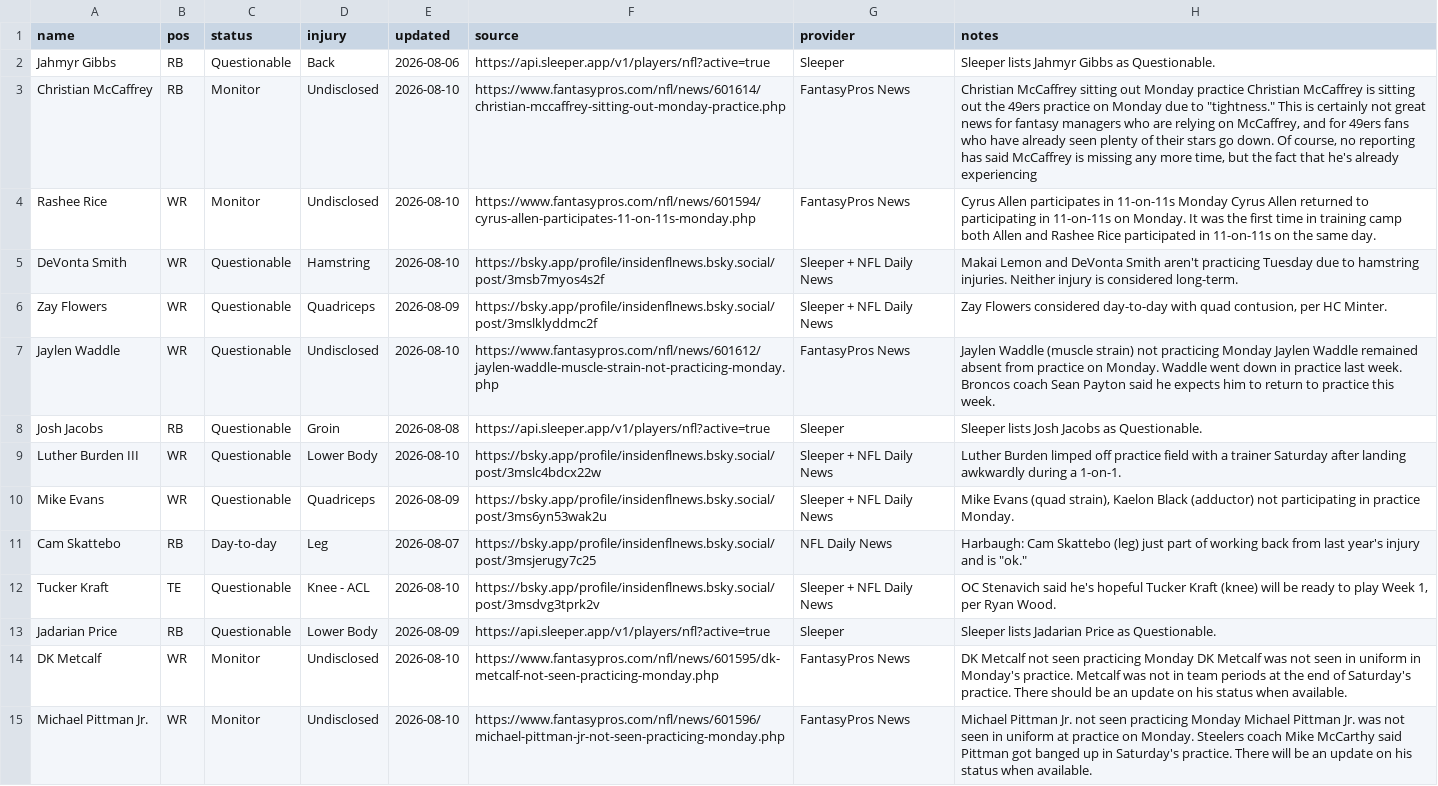
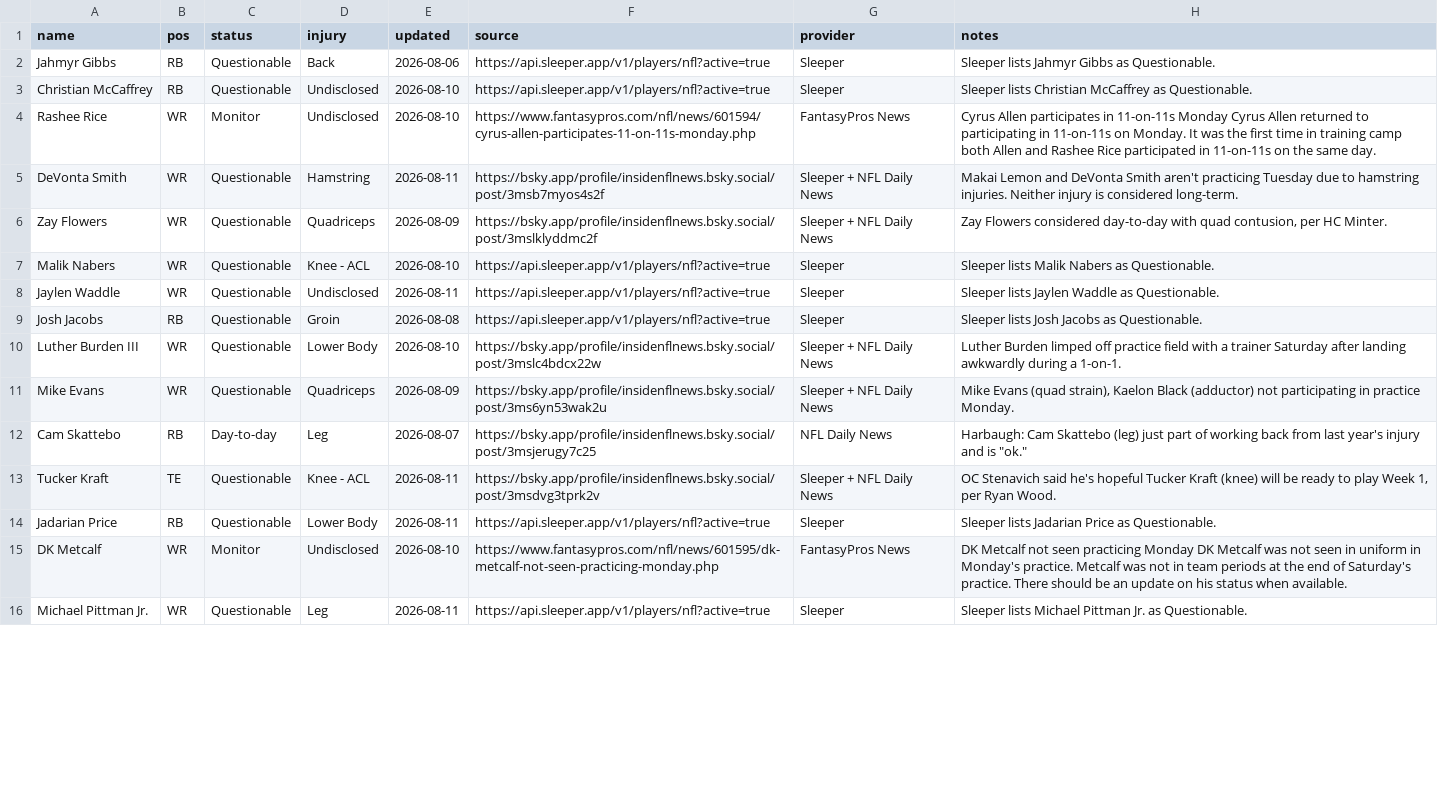
Before and after one commit to fowlergmu/private-draft-tools-x7k2, a CSV file: Data/Current Injuries.csv, drawn as a sheet; only a part is shown; the diff covers the shown part only.

```diff
--- a/Data/Current Injuries.csv
+++ b/Data/Current Injuries.csv
@@ -2,7 +2,8 @@ name,pos,status,injury,updated,source,provider,notes
 Jahmyr Gibbs,RB,Questionable,Back,2026-08-06,https://api.sleeper.app/v1/players/nfl?active=true,Sleeper,Sleeper lists Jahmyr Gibbs as Questionable.
-Christian McCaffrey,RB,Monitor,Undisclosed,2026-08-10,https://www.fantasypros.com/nfl/news/601614/christian-mccaffrey-sitting-out-monday-practice.php,FantasyPros News,"Christian McCaffrey sitting out Monday practice Christian McCaffrey is sitting out the 49ers practice on Monday due to ""tightness."" This is certainly not great news for fantasy managers who are relying on McCaffrey, and for 49ers fans who have already seen plenty of their stars go down. Of course, no reporting has said McCaffrey is missing any more time, but the fact that he's already experiencing"
+Christian McCaffrey,RB,Questionable,Undisclosed,2026-08-10,https://api.sleeper.app/v1/players/nfl?active=true,Sleeper,Sleeper lists Christian McCaffrey as Questionable.
 Rashee Rice,WR,Monitor,Undisclosed,2026-08-10,https://www.fantasypros.com/nfl/news/601594/cyrus-allen-participates-11-on-11s-monday.php,FantasyPros News,Cyrus Allen participates in 11-on-11s Monday Cyrus Allen returned to participating in 11-on-11s on Monday. It was the first time in training camp both Allen and Rashee Rice participated in 11-on-11s on the same day.
-DeVonta Smith,WR,Questionable,Hamstring,2026-08-10,https://bsky.app/profile/insidenflnews.bsky.social/post/3msb7myos4s2f,Sleeper + NFL Daily News,Makai Lemon and DeVonta Smith aren't practicing Tuesday due to hamstring injuries. Neither injury is considered long-term.
+DeVonta Smith,WR,Questionable,Hamstring,2026-08-11,https://bsky.app/profile/insidenflnews.bsky.social/post/3msb7myos4s2f,Sleeper + NFL Daily News,Makai Lemon and DeVonta Smith aren't practicing Tuesday due to hamstring injuries. Neither injury is considered long-term.
 Zay Flowers,WR,Questionable,Quadriceps,2026-08-09,https://bsky.app/profile/insidenflnews.bsky.social/post/3mslklyddmc2f,Sleeper + NFL Daily News,"Zay Flowers considered day-to-day with quad contusion, per HC Minter."
-Jaylen Waddle,WR,Questionable,Undisclosed,2026-08-10,https://www.fantasypros.com/nfl/news/601612/jaylen-waddle-muscle-strain-not-practicing-monday.php,FantasyPros News,Jaylen Waddle (muscle strain) not practicing Monday Jaylen Waddle remained absent from practice on Monday. Waddle went down in practice last week. Broncos coach Sean Payton said he expects him to return to practice this week.
+Malik Nabers,WR,Questionable,Knee - ACL,2026-08-10,https://api.sleeper.app/v1/players/nfl?active=true,Sleeper,Sleeper lists Malik Nabers as Questionable.
+Jaylen Waddle,WR,Questionable,Undisclosed,2026-08-11,https://api.sleeper.app/v1/players/nfl?active=true,Sleeper,Sleeper lists Jaylen Waddle as Questionable.
 Josh Jacobs,RB,Questionable,Groin,2026-08-08,https://api.sleeper.app/v1/players/nfl?active=true,Sleeper,Sleeper lists Josh Jacobs as Questionable.
@@ -11,5 +12,5 @@ Mike Evans,WR,Questionable,Quadriceps,2026-08-09,https://bsky.app/profile/inside
 Cam Skattebo,RB,Day-to-day,Leg,2026-08-07,https://bsky.app/profile/insidenflnews.bsky.social/post/3msjerugy7c25,NFL Daily News,"Harbaugh: Cam Skattebo (leg) just part of working back from last year's injury and is ""ok."""
-Tucker Kraft,TE,Questionable,Knee - ACL,2026-08-10,https://bsky.app/profile/insidenflnews.bsky.social/post/3msdvg3tprk2v,Sleeper + NFL Daily News,"OC Stenavich said he's hopeful Tucker Kraft (knee) will be ready to play Week 1, per Ryan Wood."
-Jadarian Price,RB,Questionable,Lower Body,2026-08-09,https://api.sleeper.app/v1/players/nfl?active=true,Sleeper,Sleeper lists Jadarian Price as Questionable.
+Tucker Kraft,TE,Questionable,Knee - ACL,2026-08-11,https://bsky.app/profile/insidenflnews.bsky.social/post/3msdvg3tprk2v,Sleeper + NFL Daily News,"OC Stenavich said he's hopeful Tucker Kraft (knee) will be ready to play Week 1, per Ryan Wood."
+Jadarian Price,RB,Questionable,Lower Body,2026-08-11,https://api.sleeper.app/v1/players/nfl?active=true,Sleeper,Sleeper lists Jadarian Price as Questionable.
 DK Metcalf,WR,Monitor,Undisclosed,2026-08-10,https://www.fantasypros.com/nfl/news/601595/dk-metcalf-not-seen-practicing-monday.php,FantasyPros News,DK Metcalf not seen practicing Monday DK Metcalf was not seen in uniform in Monday's practice. Metcalf was not in team periods at the end of Saturday's practice. There should be an update on his status when available.
-Michael Pittman Jr.,WR,Monitor,Undisclosed,2026-08-10,https://www.fantasypros.com/nfl/news/601596/michael-pittman-jr-not-seen-practicing-monday.php,FantasyPros News,Michael Pittman Jr. not seen practicing Monday Michael Pittman Jr. was not seen in uniform at practice on Monday. Steelers coach Mike McCarthy said Pittman got banged up in Saturday's practice. There will be an update on his status when available.
+Michael Pittman Jr.,WR,Questionable,Leg,2026-08-11,https://api.sleeper.app/v1/players/nfl?active=true,Sleeper,Sleeper lists Michael Pittman Jr. as Questionable.
```
Also changed, not shown: 1 added row and 29 edited cells elsewhere in this file.
